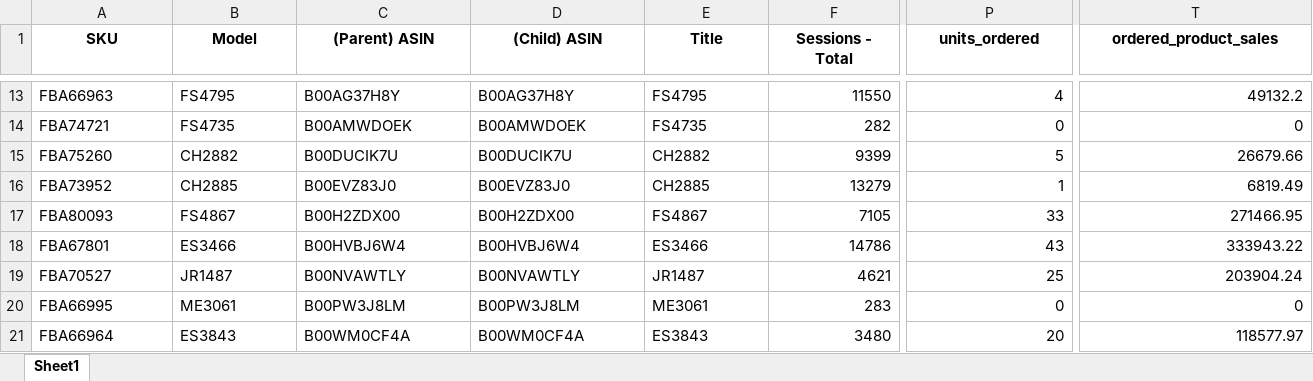
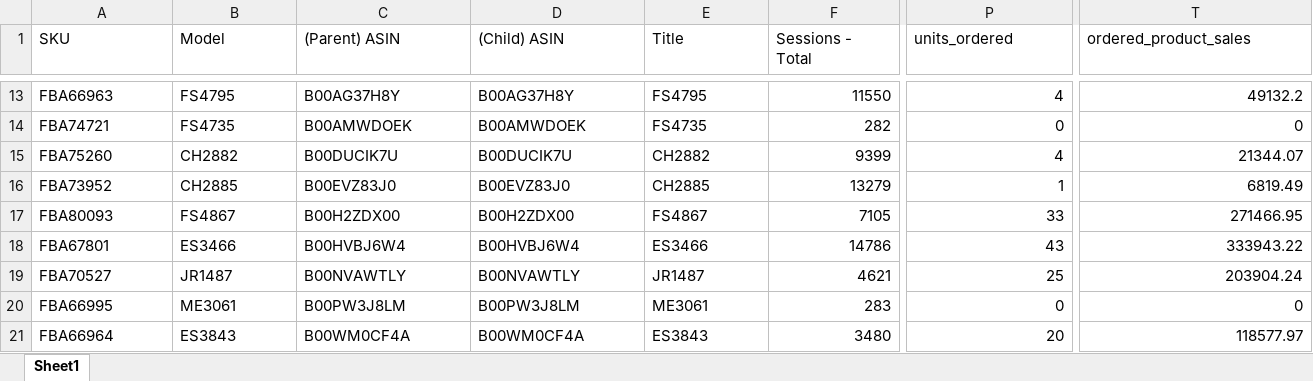
Before and after one commit to nitesh-lang/weekly-dashboard-fastapi, an Excel workbook: data/ams_weekly_data/Fossil/business_report_week34.xlsx, sheet Sheet1, drawn as a sheet; only a part is shown, gaps mark what is left out; values as stored, in another font and other column widths than the file's, no borders; the diff covers the shown part only; the diff names each change by its address in the sheet, - before the commit and + after, or states it on an @@ line.

```diff
--- a/data/ams_weekly_data/Fossil/business_report_week34.xlsx (sheet Sheet1)
+++ b/data/ams_weekly_data/Fossil/business_report_week34.xlsx (sheet Sheet1)
@@ A1:T1 bold: on → off, alignment: center → left @@
-P15 (units_ordered): 5
+P15 (units_ordered): 4
-T15 (ordered_product_sales): 26679.66
+T15 (ordered_product_sales): 21344.07
```
Also changed, not shown: cell formats elsewhere in this sheet, data/ams_weekly_data/Nexlev/ads_report_week34.xlsx, data/ams_weekly_data/White_Mulberry/ads_report_week34.xlsx, 32 other files.
